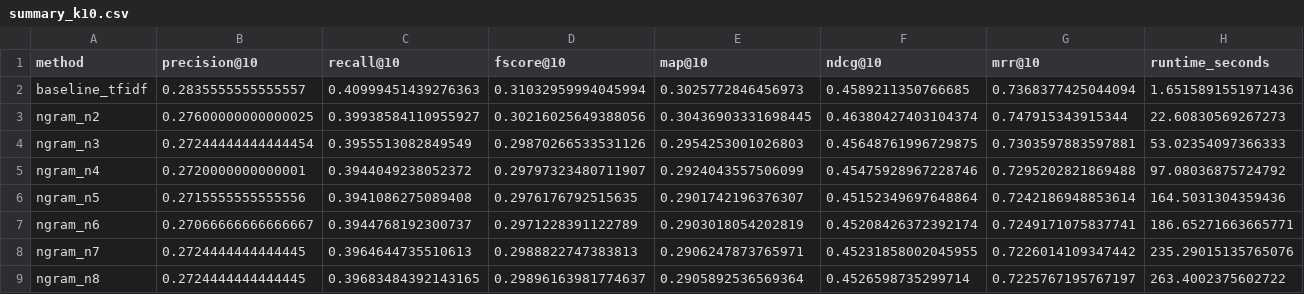
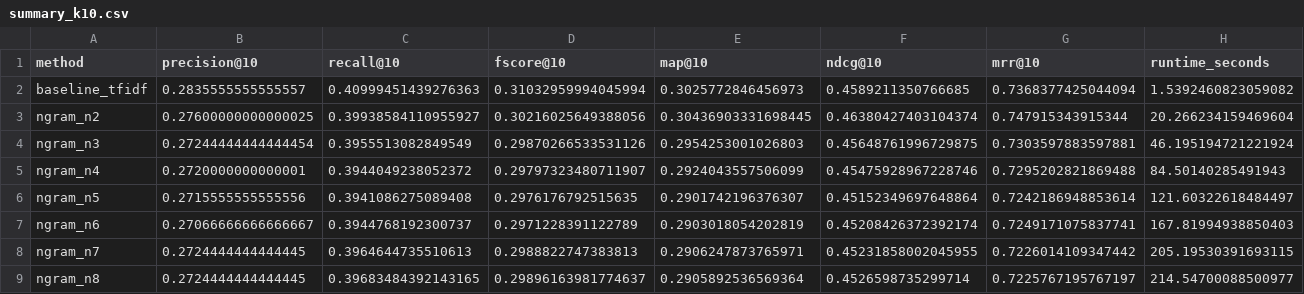
Before and after one commit to srksrksrksrk2005/NLP_ASSIGNMENT2, a CSV file: project/ritisha/ngram/output_ngram/summary_k10.csv, drawn as a sheet.

```diff
--- a/project/ritisha/ngram/output_ngram/summary_k10.csv
+++ b/project/ritisha/ngram/output_ngram/summary_k10.csv
@@ -1,9 +1,9 @@
 method,precision@10,recall@10,fscore@10,map@10,ndcg@10,mrr@10,runtime_seconds
-baseline_tfidf,0.2835555555555557,0.40999451439276363,0.31032959994045994,0.3025772846456973,0.4589211350766685,0.7368377425044094,1.6515891551971436
-ngram_n2,0.27600000000000025,0.39938584110955927,0.30216025649388056,0.30436903331698445,0.46380427403104374,0.747915343915344,22.60830569267273
-ngram_n3,0.27244444444444454,0.3955513082849549,0.29870266533531126,0.2954253001026803,0.45648761996729875,0.7303597883597881,53.02354097366333
-ngram_n4,0.2720000000000001,0.3944049238052372,0.29797323480711907,0.2924043557506099,0.45475928967228746,0.7295202821869488,97.08036875724792
-ngram_n5,0.2715555555555556,0.3941086275089408,0.2976176792515635,0.2901742196376307,0.45152349697648864,0.7242186948853614,164.5031304359436
-ngram_n6,0.27066666666666667,0.3944768192300737,0.2971228391122789,0.2903018054202819,0.45208426372392174,0.7249171075837741,186.65271663665771
-ngram_n7,0.2724444444444445,0.3964644735510613,0.2988822747383813,0.2906247873765971,0.45231858002045955,0.7226014109347442,235.29015135765076
-ngram_n8,0.2724444444444445,0.39683484392143165,0.29896163981774637,0.2905892536569364,0.4526598735299714,0.7225767195767197,263.4002375602722
+baseline_tfidf,0.2835555555555557,0.40999451439276363,0.31032959994045994,0.3025772846456973,0.4589211350766685,0.7368377425044094,1.5392460823059082
+ngram_n2,0.27600000000000025,0.39938584110955927,0.30216025649388056,0.30436903331698445,0.46380427403104374,0.747915343915344,20.266234159469604
+ngram_n3,0.27244444444444454,0.3955513082849549,0.29870266533531126,0.2954253001026803,0.45648761996729875,0.7303597883597881,46.195194721221924
+ngram_n4,0.2720000000000001,0.3944049238052372,0.29797323480711907,0.2924043557506099,0.45475928967228746,0.7295202821869488,84.50140285491943
+ngram_n5,0.2715555555555556,0.3941086275089408,0.2976176792515635,0.2901742196376307,0.45152349697648864,0.7242186948853614,121.60322618484497
+ngram_n6,0.27066666666666667,0.3944768192300737,0.2971228391122789,0.2903018054202819,0.45208426372392174,0.7249171075837741,167.81994938850403
+ngram_n7,0.2724444444444445,0.3964644735510613,0.2988822747383813,0.2906247873765971,0.45231858002045955,0.7226014109347442,205.19530391693115
+ngram_n8,0.2724444444444445,0.39683484392143165,0.29896163981774637,0.2905892536569364,0.4526598735299714,0.7225767195767197,214.54700088500977
```
Also changed, not shown: project/ritisha/ngram/output_ngram/n_sweep_results.csv, 5 other files.
